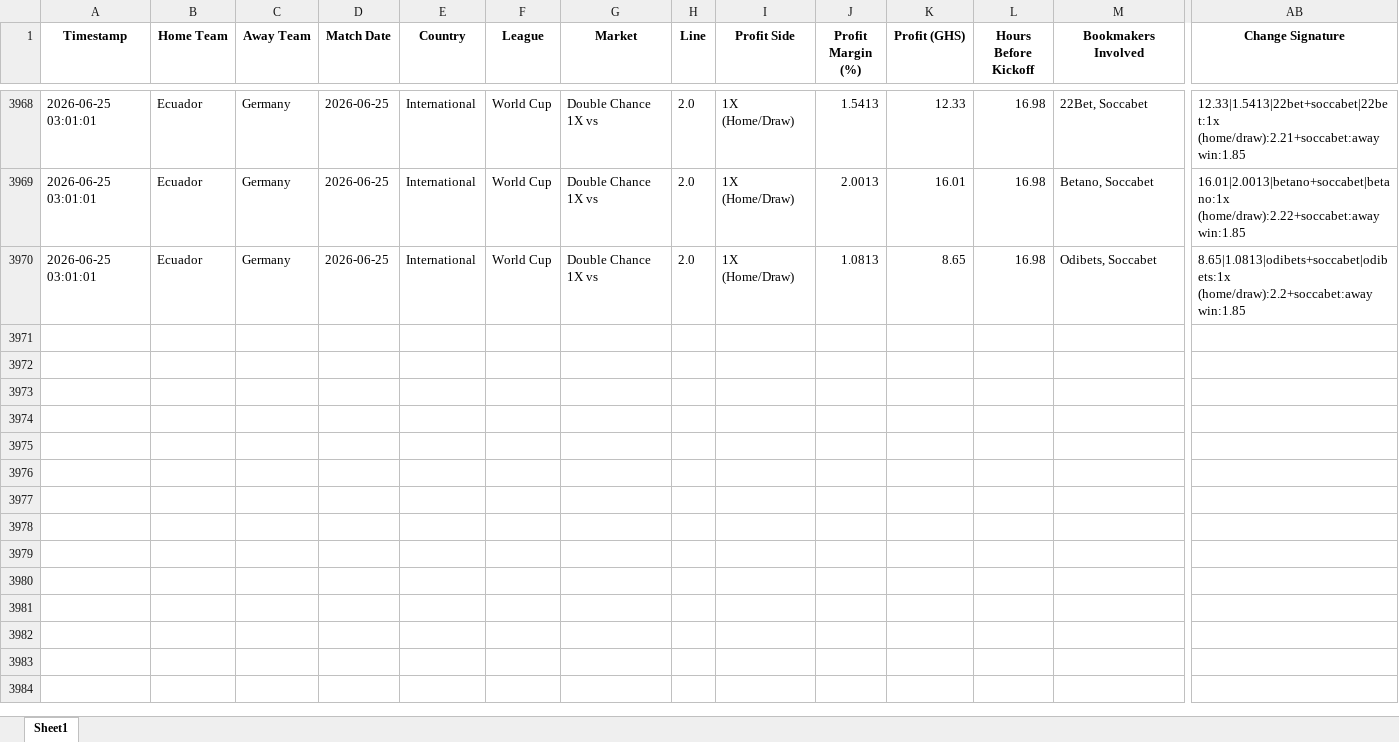
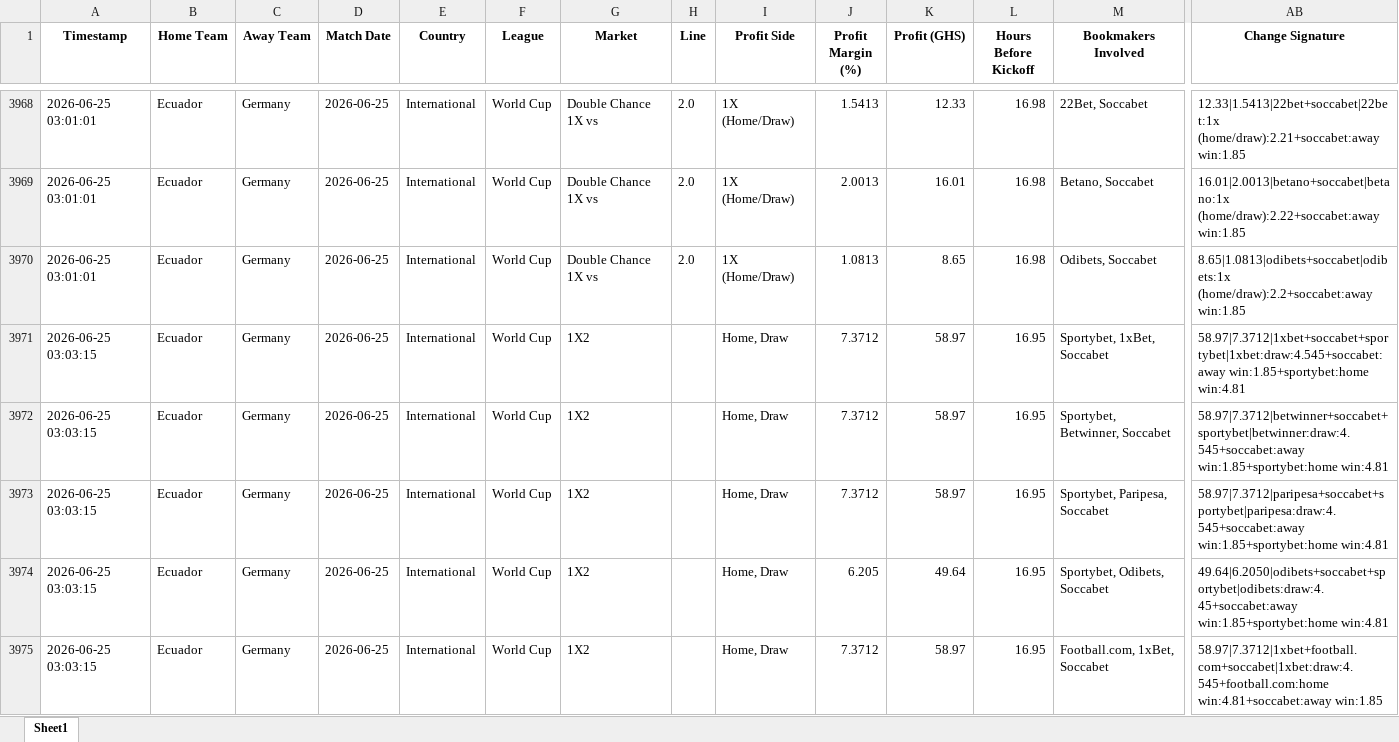
Before and after one commit to ErasmusDuah/ghanaian-odds-market-inefficiency-analysis-system, an Excel workbook: football/data/quasi_arb_ml.xlsx, sheet Sheet1, drawn as a sheet; only a part is shown, gaps mark what is left out; values as stored, in another font and other column widths than the file's, no borders; rows hold the shown columns only; the diff covers the shown part only; the diff names each change by its address in the sheet, - before the commit and + after, or states it on an @@ line.

Commit message:
Auto-update intensive arbitrage results (Scan #43)

```diff
--- a/football/data/quasi_arb_ml.xlsx (sheet Sheet1)
+++ b/football/data/quasi_arb_ml.xlsx (sheet Sheet1)
+row 3971: 2026-06-25 03:03:15 | Ecuador | Germany | 2026-06-25 | International | World Cup | 1X2 |  | Home, Draw | 7.3712 | 58.97 | 16.95 | Sportybet, 1xBet, Soccabet | 58.97|7.3712|1xbet+soccabet+sportybet|1xbet:draw:4.545+soccabet:away win:1.85+sportybet:home win:4.81
+row 3972: 2026-06-25 03:03:15 | Ecuador | Germany | 2026-06-25 | International | World Cup | 1X2 |  | Home, Draw | 7.3712 | 58.97 | 16.95 | Sportybet, Betwinner, Soccabet | 58.97|7.3712|betwinner+soccabet+sportybet|betwinner:draw:4.545+soccabet:away win:1.85+sportybet:home win:4.81
+row 3973: 2026-06-25 03:03:15 | Ecuador | Germany | 2026-06-25 | International | World Cup | 1X2 |  | Home, Draw | 7.3712 | 58.97 | 16.95 | Sportybet, Paripesa, Soccabet | 58.97|7.3712|paripesa+soccabet+sportybet|paripesa:draw:4.545+soccabet:away win:1.85+sportybet:home win:4.81
+row 3974: 2026-06-25 03:03:15 | Ecuador | Germany | 2026-06-25 | International | World Cup | 1X2 |  | Home, Draw | 6.205 | 49.64 | 16.95 | Sportybet, Odibets, Soccabet | 49.64|6.2050|odibets+soccabet+sportybet|odibets:draw:4.45+soccabet:away win:1.85+sportybet:home win:4.81
+row 3975: 2026-06-25 03:03:15 | Ecuador | Germany | 2026-06-25 | International | World Cup | 1X2 |  | Home, Draw | 7.3712 | 58.97 | 16.95 | Football.com, 1xBet, Soccabet | 58.97|7.3712|1xbet+football.com+soccabet|1xbet:draw:4.545+football.com:home win:4.81+soccabet:away win:1.85
```
Also changed, not shown: 48 added rows elsewhere in this sheet, 1 other file.
